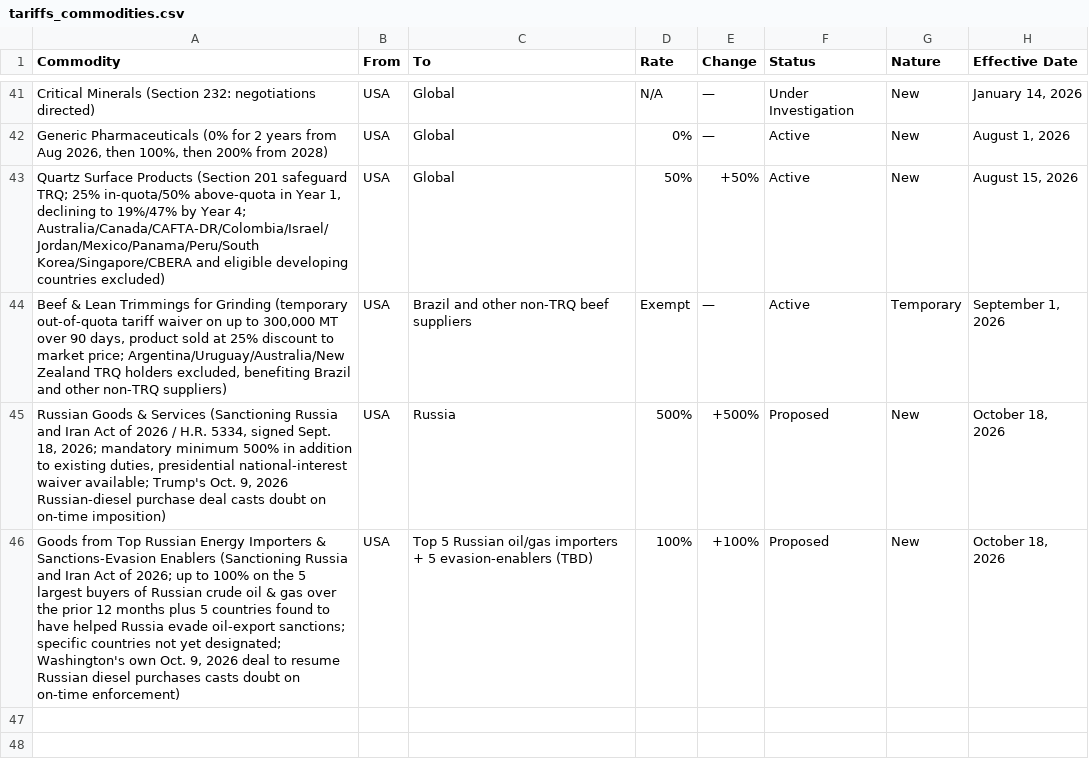
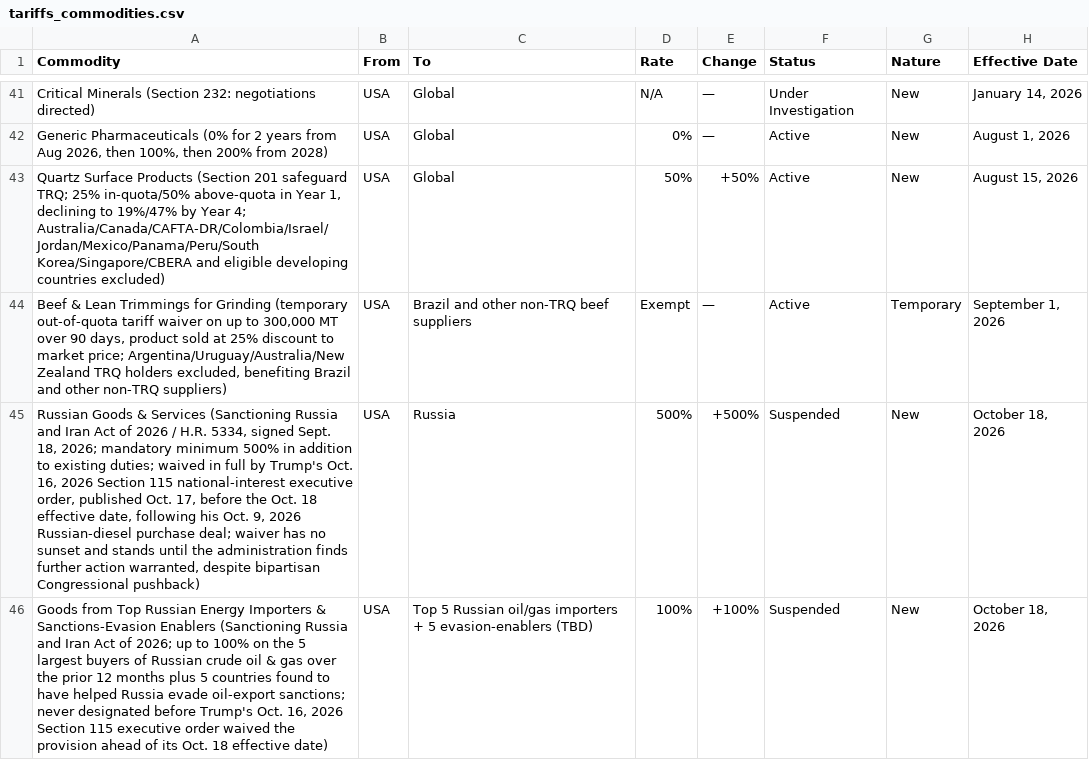
Before and after one commit to FredAmartey/TariffWars, a CSV file: backend/src/data/tariffs_commodities.csv, drawn as a sheet; only a part is shown, gaps mark what is left out; the diff names each change by its address in the sheet, - before the commit and + after, or states it on an @@ line.

```diff
--- a/backend/src/data/tariffs_commodities.csv
+++ b/backend/src/data/tariffs_commodities.csv
-A45 (Commodity): …to existing duties, presidential national-interest waiver available; Trump's Oct. 9, 2026 Russian-diesel purchase deal casts doubt on on-time imposition)
+A45 (Commodity): …to existing duties; waived in full by Trump's Oct. 16, 2026 Section 115 national-interest executive order, published Oct. 17, before the Oct. 18 effective date, following his Oct. 9, 2026 Russian-diesel purchase deal; waiver has no sunset and stands until the administration finds further action warranted, despite bipartisan Congressional pushback)
-F45:F46 (Status): Proposed
+F45:F46 (Status): Suspended
-A46 (Commodity): …oil-export sanctions; specific countries not yet designated; Washington's own Oct. 9, 2026 deal to resume Russian diesel purchases casts doubt on on-time enforcement)
+A46 (Commodity): …oil-export sanctions; never designated before Trump's Oct. 16, 2026 Section 115 executive order waived the provision ahead of its Oct. 18 effective date)
```
Also changed, not shown: backend/src/data/tariffs_countries.csv, 2 other files.
